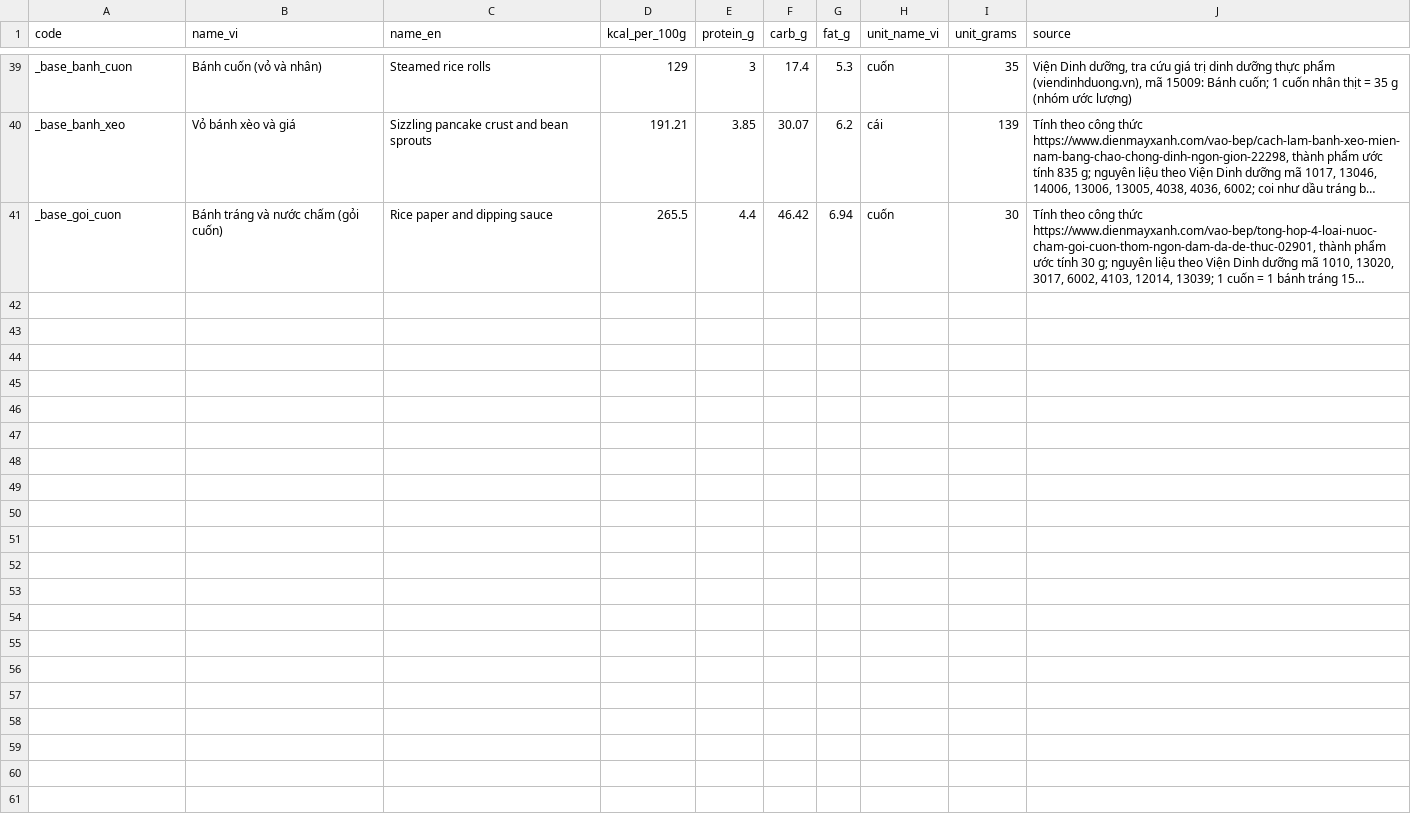
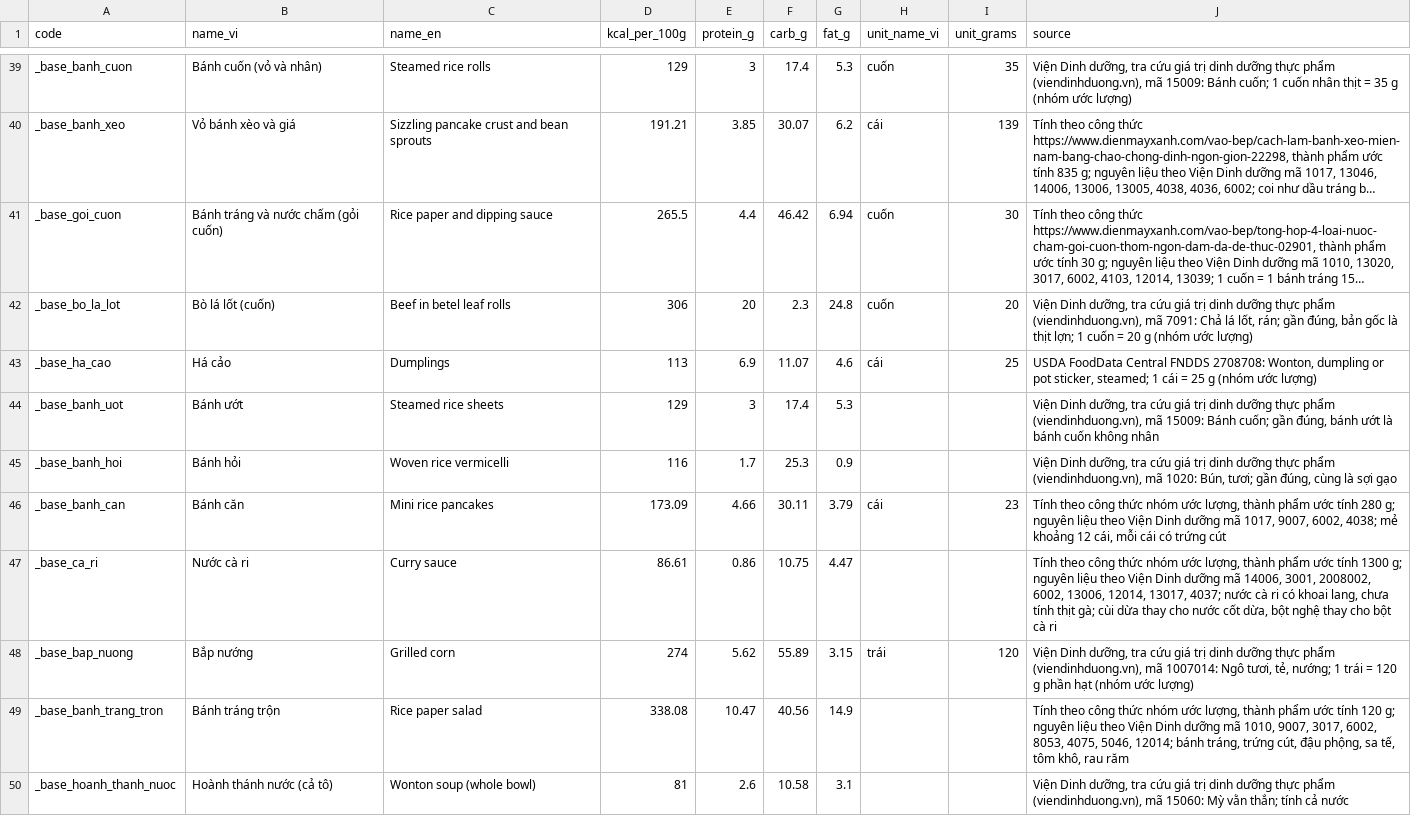
Before and after one commit to JimeaVV/nlcn, a CSV file: assets/data/vn_food/components.csv, drawn as a sheet; only a part is shown, gaps mark what is left out; long unchanged cells end in …; the diff covers the shown part only; the diff names each change by its address in the sheet, - before the commit and + after, or states it on an @@ line.

Commit message:
Add the 20 VinaFood21 dishes to the food contract
- Extend the contract to 40 dishes so the VinaFood21 images can be used;
  only beef stew overlapped with the original list.
- Reuse existing components for mixed dishes and keep single-item dishes
  in a base row, so their images need no component labels.
- Take base nutrition from the closest institute or USDA entry, or from
  team recipe estimates, with unit weights and default portions.

```diff
--- a/assets/data/vn_food/components.csv
+++ b/assets/data/vn_food/components.csv
+row 42: _base_bo_la_lot | Bò lá lốt (cuốn) | Beef in betel leaf rolls | 306 | 20 | 2.3 | 24.8 | cuốn | 20 | Viện Dinh dưỡng, tra cứu giá trị dinh dưỡng thực phẩm (viendinhduong.vn), mã 7091: Chả lá lốt, rán; gần đúng, bản gốc là thịt lợn; 1 cuốn = 20 g (nhóm ước lượng)
+row 43: _base_ha_cao | Há cảo | Dumplings | 113 | 6.9 | 11.07 | 4.6 | cái | 25 | USDA FoodData Central FNDDS 2708708: Wonton, dumpling or pot sticker, steamed; 1 cái = 25 g (nhóm ước lượng)
+row 44: _base_banh_uot | Bánh ướt | Steamed rice sheets | 129 | 3 | 17.4 | 5.3 |  |  | Viện Dinh dưỡng, tra cứu giá trị dinh dưỡng thực phẩm (viendinhduong.vn), mã 15009: Bánh cuốn; gần đúng, bánh ướt là bánh cuốn không nhân
+row 45: _base_banh_hoi | Bánh hỏi | Woven rice vermicelli | 116 | 1.7 | 25.3 | 0.9 |  |  | Viện Dinh dưỡng, tra cứu giá trị dinh dưỡng thực phẩm (viendinhduong.vn), mã 1020: Bún, tươi; gần đúng, cùng là sợi gạo
+row 46: _base_banh_can | Bánh căn | Mini rice pancakes | 173.09 | 4.66 | 30.11 | 3.79 | cái | 23 | Tính theo công thức nhóm ước lượng, thành phẩm ước tính 280 g; nguyên liệu theo Viện Dinh dưỡng mã 1017, 9007, 6002, 4038; mẻ khoảng 12 cái, mỗi cái có trứng cút
+row 47: _base_ca_ri | Nước cà ri | Curry sauce | 86.61 | 0.86 | 10.75 | 4.47 |  |  | Tính theo công thức nhóm ước lượng, thành phẩm ước tính 1300 g; nguyên liệu theo Viện Dinh dưỡng mã 14006, 3001, 2008002, 6002, 13006, 12014, 13017, 4037; nước cà ri có khoai lang, chưa tính thịt gà; cùi dừa thay cho nước cốt dừa, bột nghệ thay cho bột cà ri
+row 48: _base_bap_nuong | Bắp nướng | Grilled corn | 274 | 5.62 | 55.89 | 3.15 | trái | 120 | Viện Dinh dưỡng, tra cứu giá trị dinh dưỡng thực phẩm (viendinhduong.vn), mã 1007014: Ngô tươi, tẻ, nướng; 1 trái = 120 g phần hạt (nhóm ước lượng)
+row 49: _base_banh_trang_tron | Bánh tráng trộn | Rice paper salad | 338.08 | 10.47 | 40.56 | 14.9 |  |  | Tính theo công thức nhóm ước lượng, thành phẩm ước tính 120 g; nguyên liệu theo Viện Dinh dưỡng mã 1010, 9007, 3017, 6002, 8053, 4075, 5046, 12014; bánh tráng, trứng cút, đậu phộng, sa tế, tôm khô, rau răm
+row 50: _base_hoanh_thanh_nuoc | Hoành thánh nước (cả tô) | Wonton soup (whole bowl) | 81 | 2.6 | 10.58 | 3.1 |  |  | Viện Dinh dưỡng, tra cứu giá trị dinh dưỡng thực phẩm (viendinhduong.vn), mã 15060: Mỳ vằn thắn; tính cả nước
```
Also changed, not shown: 9 added rows elsewhere in this file, assets/data/vn_food/dish_names.csv, assets/data/vn_food/dishes.csv, 4 other files.
